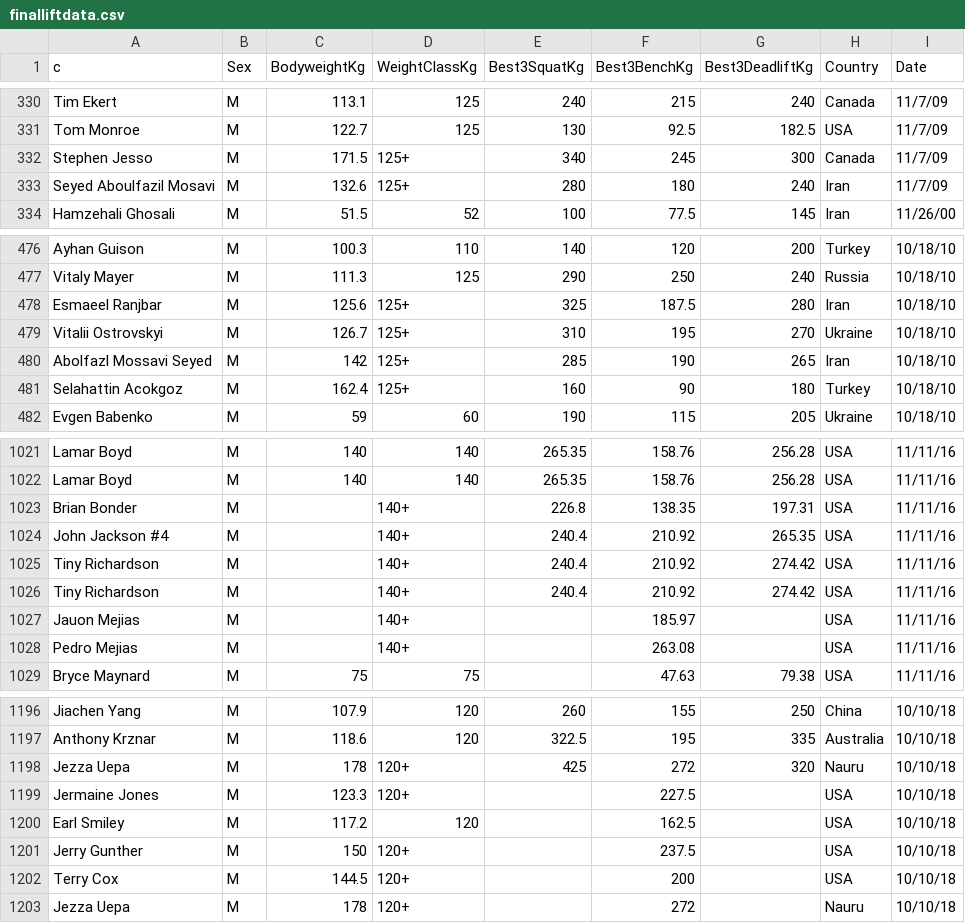
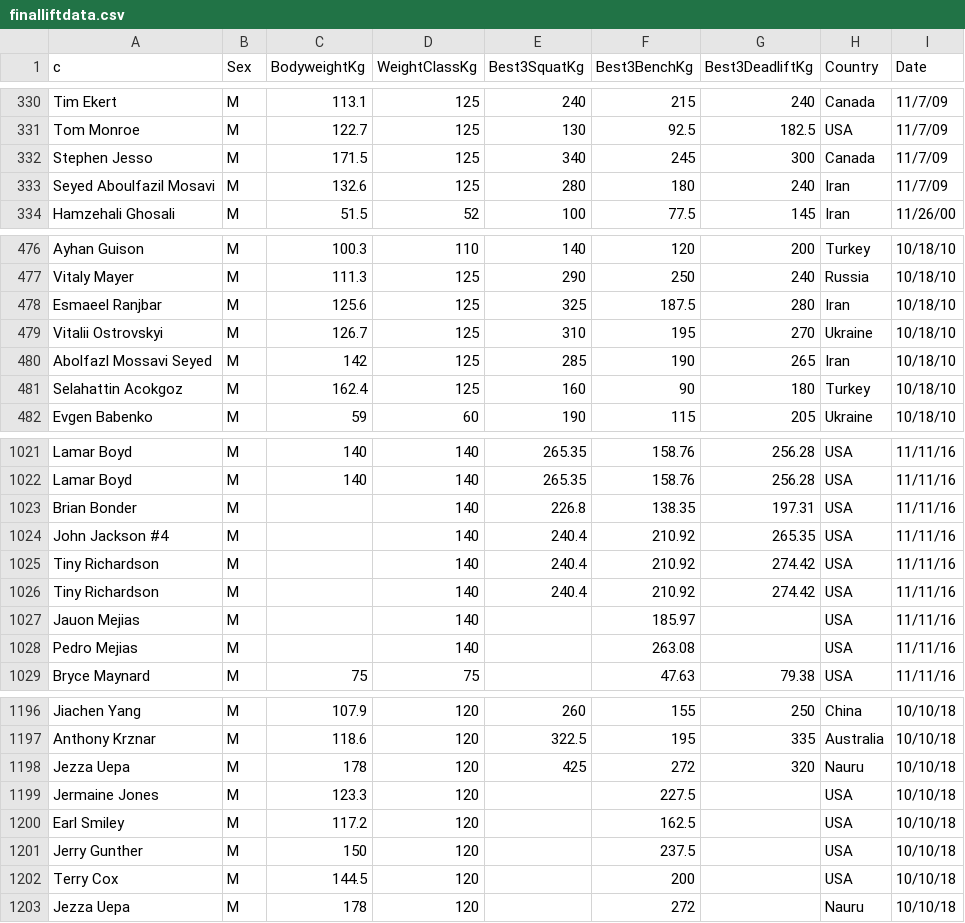
Before and after one commit to alice3cao/finalprojdata, a CSV file: finalliftdata.csv, drawn as a sheet; only a part is shown, gaps mark what is left out; the diff covers the shown part only.

Commit message:
Add files via upload

```diff
--- a/finalliftdata.csv
+++ b/finalliftdata.csv
@@ -331,4 +331,4 @@ Tim Ekert,M,113.1,125,240,215,240,Canada,11/7/09
 Tom Monroe,M,122.7,125,130,92.5,182.5,USA,11/7/09
-Stephen Jesso,M,171.5,125+,340,245,300,Canada,11/7/09
-Seyed Aboulfazil Mosavi,M,132.6,125+,280,180,240,Iran,11/7/09
+Stephen Jesso,M,171.5,125,340,245,300,Canada,11/7/09
+Seyed Aboulfazil Mosavi,M,132.6,125,280,180,240,Iran,11/7/09
 Hamzehali Ghosali,M,51.5,52,100,77.5,145,Iran,11/26/00
@@ -477,6 +477,6 @@ Ayhan Guison,M,100.3,110,140,120,200,Turkey,10/18/10
 Vitaly Mayer,M,111.3,125,290,250,240,Russia,10/18/10
-Esmaeel Ranjbar,M,125.6,125+,325,187.5,280,Iran,10/18/10
-Vitalii Ostrovskyi,M,126.7,125+,310,195,270,Ukraine,10/18/10
-Abolfazl Mossavi Seyed,M,142,125+,285,190,265,Iran,10/18/10
-Selahattin Acokgoz,M,162.4,125+,160,90,180,Turkey,10/18/10
+Esmaeel Ranjbar,M,125.6,125,325,187.5,280,Iran,10/18/10
+Vitalii Ostrovskyi,M,126.7,125,310,195,270,Ukraine,10/18/10
+Abolfazl Mossavi Seyed,M,142,125,285,190,265,Iran,10/18/10
+Selahattin Acokgoz,M,162.4,125,160,90,180,Turkey,10/18/10
 Evgen Babenko,M,59,60,190,115,205,Ukraine,10/18/10
@@ -1022,8 +1022,8 @@ Lamar Boyd,M,140,140,265.35,158.76,256.28,USA,11/11/16
 Lamar Boyd,M,140,140,265.35,158.76,256.28,USA,11/11/16
-Brian Bonder,M,,140+,226.8,138.35,197.31,USA,11/11/16
-John Jackson #4,M,,140+,240.4,210.92,265.35,USA,11/11/16
-Tiny Richardson,M,,140+,240.4,210.92,274.42,USA,11/11/16
-Tiny Richardson,M,,140+,240.4,210.92,274.42,USA,11/11/16
-Jauon Mejias,M,,140+,,185.97,,USA,11/11/16
-Pedro Mejias,M,,140+,,263.08,,USA,11/11/16
+Brian Bonder,M,,140,226.8,138.35,197.31,USA,11/11/16
+John Jackson #4,M,,140,240.4,210.92,265.35,USA,11/11/16
+Tiny Richardson,M,,140,240.4,210.92,274.42,USA,11/11/16
+Tiny Richardson,M,,140,240.4,210.92,274.42,USA,11/11/16
+Jauon Mejias,M,,140,,185.97,,USA,11/11/16
+Pedro Mejias,M,,140,,263.08,,USA,11/11/16
 Bryce Maynard,M,75,75,,47.63,79.38,USA,11/11/16
@@ -1197,7 +1197,7 @@ Jiachen Yang,M,107.9,120,260,155,250,China,10/10/18
 Anthony Krznar,M,118.6,120,322.5,195,335,Australia,10/10/18
-Jezza Uepa,M,178,120+,425,272,320,Nauru,10/10/18
-Jermaine Jones,M,123.3,120+,,227.5,,USA,10/10/18
+Jezza Uepa,M,178,120,425,272,320,Nauru,10/10/18
+Jermaine Jones,M,123.3,120,,227.5,,USA,10/10/18
 Earl Smiley,M,117.2,120,,162.5,,USA,10/10/18
-Jerry Gunther,M,150,120+,,237.5,,USA,10/10/18
-Terry Cox,M,144.5,120+,,200,,USA,10/10/18
-Jezza Uepa,M,178,120+,,272,,Nauru,10/10/18
+Jerry Gunther,M,150,120,,237.5,,USA,10/10/18
+Terry Cox,M,144.5,120,,200,,USA,10/10/18
+Jezza Uepa,M,178,120,,272,,Nauru,10/10/18
```
Also changed, not shown: 33 edited cells elsewhere in this file.
